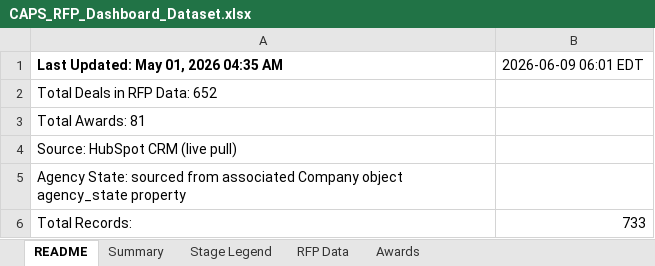
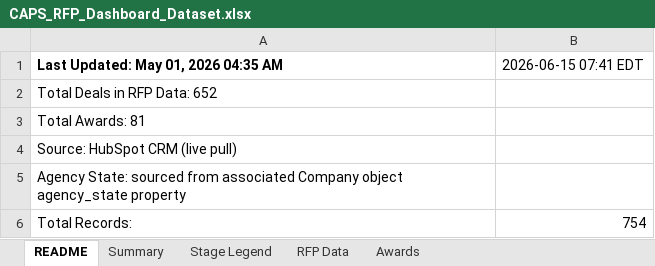
Before and after one commit to hrithikCAPS/CAPS, an Excel workbook: data/CAPS_RFP_Dashboard_Dataset.xlsx, sheet README, drawn as a sheet; values as stored, in another font and other column widths than the file's, no borders; the diff names each change by its address in the sheet, - before the commit and + after, or states it on an @@ line.

```diff
--- a/data/CAPS_RFP_Dashboard_Dataset.xlsx (sheet README)
+++ b/data/CAPS_RFP_Dashboard_Dataset.xlsx (sheet README)
-B1: 2026-06-09 06:01 EDT
+B1: 2026-06-15 07:41 EDT
-B6: 733
+B6: 754
```
Also changed, not shown: sheet RFP Data, sheet Awards.
